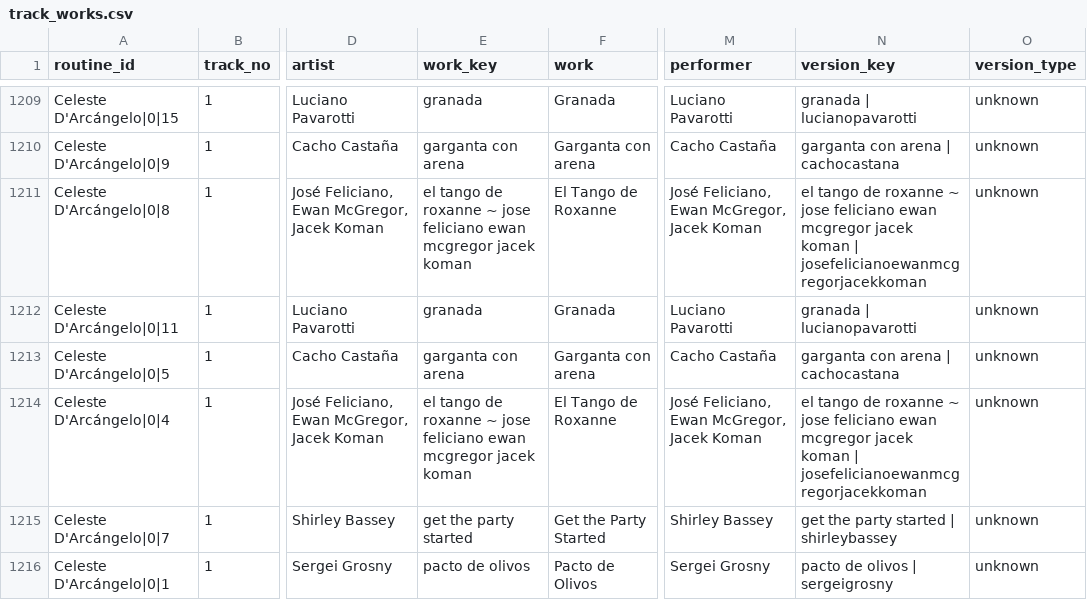
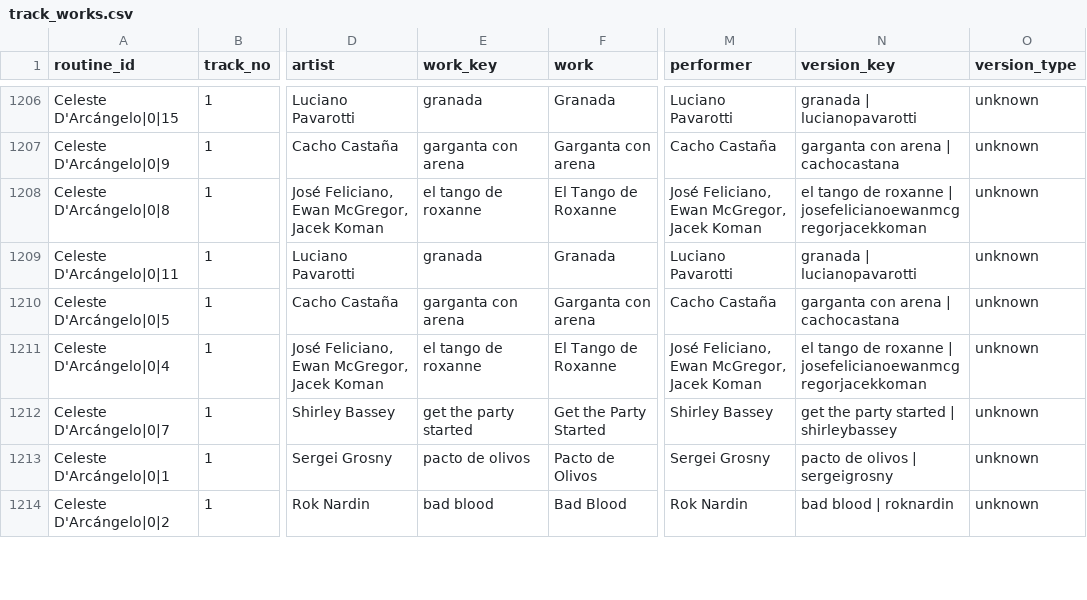
Before and after one commit to BorisenkoAnna1193/rg-music-catalog, a CSV file: data/interim/track_works.csv, drawn as a sheet; only a part is shown, gaps mark what is left out; the shorter side is filled out with more unchanged rows; addresses are those after the commit; the diff covers the shown part only; the diff names each change by its address in the sheet, - before the commit and + after, or states it on an @@ line.

```diff
--- a/data/interim/track_works.csv
+++ b/data/interim/track_works.csv
-E1208 (work_key): el tango de roxanne ~ jose feliciano ewan mcgregor jacek koman
+E1208 (work_key): el tango de roxanne
-N1208 (version_key): …de roxanne ~ jose feliciano ewan mcgregor jacek koman | josefelicianoewanmcgregorjacekkoman
+N1208 (version_key): …de roxanne | josefelicianoewanmcgregorjacekkoman
-E1211 (work_key): el tango de roxanne ~ jose feliciano ewan mcgregor jacek koman
+E1211 (work_key): el tango de roxanne
-N1211 (version_key): …de roxanne ~ jose feliciano ewan mcgregor jacek koman | josefelicianoewanmcgregorjacekkoman
+N1211 (version_key): …de roxanne | josefelicianoewanmcgregorjacekkoman
```
Also changed, not shown: 3 removed rows and 131 edited cells elsewhere in this file, data/interim/tracks.csv, data/interim/versions.csv, 14 other files.
